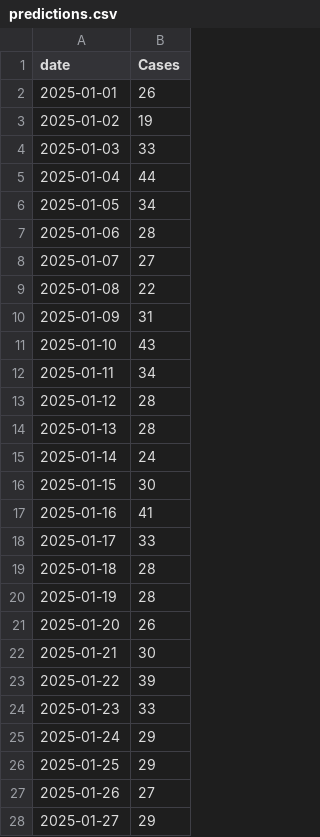
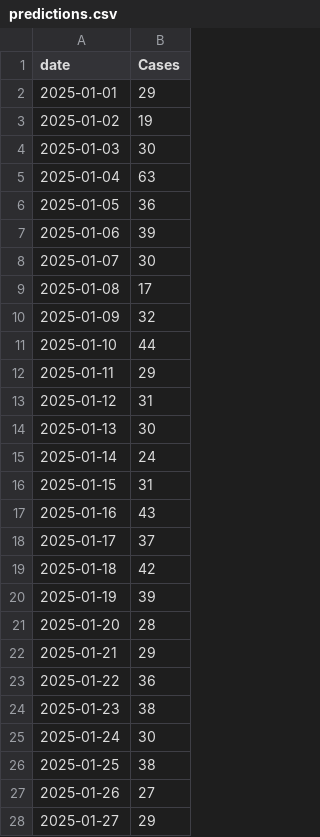
Before and after one commit to irisababon/dengue_website, a CSV file: public/predictions.csv, drawn as a sheet; only a part is shown; the diff covers the shown part only.

```diff
--- a/public/predictions.csv
+++ b/public/predictions.csv
@@ -1,27 +1,27 @@
 date,Cases
-2025-01-01,26
+2025-01-01,29
 2025-01-02,19
-2025-01-03,33
-2025-01-04,44
-2025-01-05,34
-2025-01-06,28
-2025-01-07,27
-2025-01-08,22
-2025-01-09,31
-2025-01-10,43
-2025-01-11,34
-2025-01-12,28
-2025-01-13,28
+2025-01-03,30
+2025-01-04,63
+2025-01-05,36
+2025-01-06,39
+2025-01-07,30
+2025-01-08,17
+2025-01-09,32
+2025-01-10,44
+2025-01-11,29
+2025-01-12,31
+2025-01-13,30
 2025-01-14,24
-2025-01-15,30
-2025-01-16,41
-2025-01-17,33
-2025-01-18,28
-2025-01-19,28
-2025-01-20,26
-2025-01-21,30
-2025-01-22,39
-2025-01-23,33
-2025-01-24,29
-2025-01-25,29
+2025-01-15,31
+2025-01-16,43
+2025-01-17,37
+2025-01-18,42
+2025-01-19,39
+2025-01-20,28
+2025-01-21,29
+2025-01-22,36
+2025-01-23,38
+2025-01-24,30
+2025-01-25,38
 2025-01-26,27
```
Also changed, not shown: 3 edited cells elsewhere in this file, public/websiteSmooth.csv, 21 other files.
